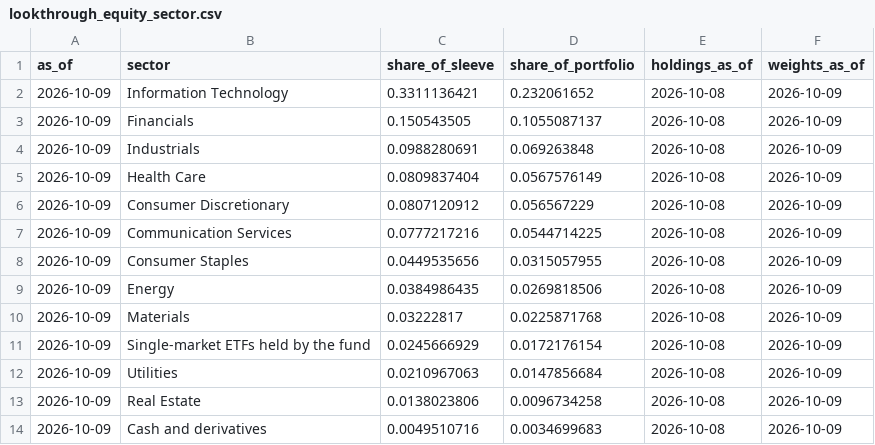
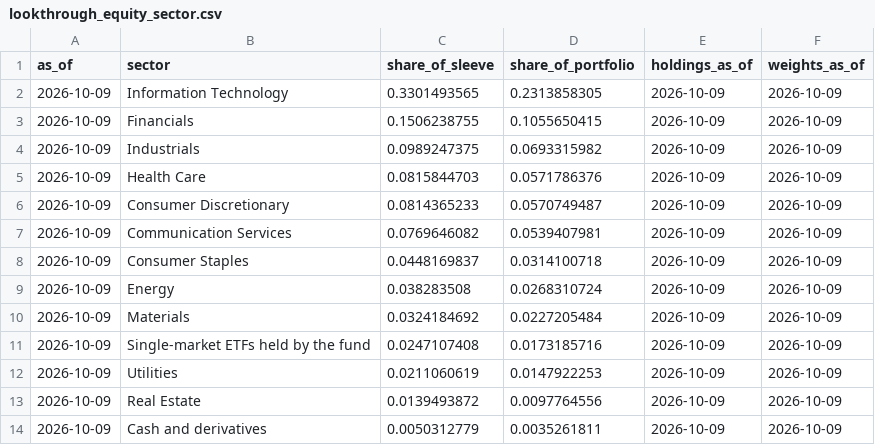
Before and after one commit to ochofer/rules-based-portfolio, a CSV file: outputs/lookthrough_equity_sector.csv, drawn as a sheet.

```diff
--- a/outputs/lookthrough_equity_sector.csv
+++ b/outputs/lookthrough_equity_sector.csv
@@ -1,14 +1,14 @@
 as_of,sector,share_of_sleeve,share_of_portfolio,holdings_as_of,weights_as_of
-2026-10-09,Information Technology,0.3311136421,0.232061652,2026-10-08,2026-10-09
-2026-10-09,Financials,0.150543505,0.1055087137,2026-10-08,2026-10-09
-2026-10-09,Industrials,0.0988280691,0.069263848,2026-10-08,2026-10-09
-2026-10-09,Health Care,0.0809837404,0.0567576149,2026-10-08,2026-10-09
-2026-10-09,Consumer Discretionary,0.0807120912,0.056567229,2026-10-08,2026-10-09
-2026-10-09,Communication Services,0.0777217216,0.0544714225,2026-10-08,2026-10-09
-2026-10-09,Consumer Staples,0.0449535656,0.0315057955,2026-10-08,2026-10-09
-2026-10-09,Energy,0.0384986435,0.0269818506,2026-10-08,2026-10-09
-2026-10-09,Materials,0.03222817,0.0225871768,2026-10-08,2026-10-09
-2026-10-09,Single-market ETFs held by the fund,0.0245666929,0.0172176154,2026-10-08,2026-10-09
-2026-10-09,Utilities,0.0210967063,0.0147856684,2026-10-08,2026-10-09
-2026-10-09,Real Estate,0.0138023806,0.0096734258,2026-10-08,2026-10-09
-2026-10-09,Cash and derivatives,0.0049510716,0.0034699683,2026-10-08,2026-10-09
+2026-10-09,Information Technology,0.3301493565,0.2313858305,2026-10-09,2026-10-09
+2026-10-09,Financials,0.1506238755,0.1055650415,2026-10-09,2026-10-09
+2026-10-09,Industrials,0.0989247375,0.0693315982,2026-10-09,2026-10-09
+2026-10-09,Health Care,0.0815844703,0.0571786376,2026-10-09,2026-10-09
+2026-10-09,Consumer Discretionary,0.0814365233,0.0570749487,2026-10-09,2026-10-09
+2026-10-09,Communication Services,0.0769646082,0.0539407981,2026-10-09,2026-10-09
+2026-10-09,Consumer Staples,0.0448169837,0.0314100718,2026-10-09,2026-10-09
+2026-10-09,Energy,0.038283508,0.0268310724,2026-10-09,2026-10-09
+2026-10-09,Materials,0.0324184692,0.0227205484,2026-10-09,2026-10-09
+2026-10-09,Single-market ETFs held by the fund,0.0247107408,0.0173185716,2026-10-09,2026-10-09
+2026-10-09,Utilities,0.0211060619,0.0147922253,2026-10-09,2026-10-09
+2026-10-09,Real Estate,0.0139493872,0.0097764556,2026-10-09,2026-10-09
+2026-10-09,Cash and derivatives,0.0050312779,0.0035261811,2026-10-09,2026-10-09
```
Also changed, not shown: outputs/lookthrough_equity_country.csv, outputs/lookthrough_equity_region.csv, 8 other files.
